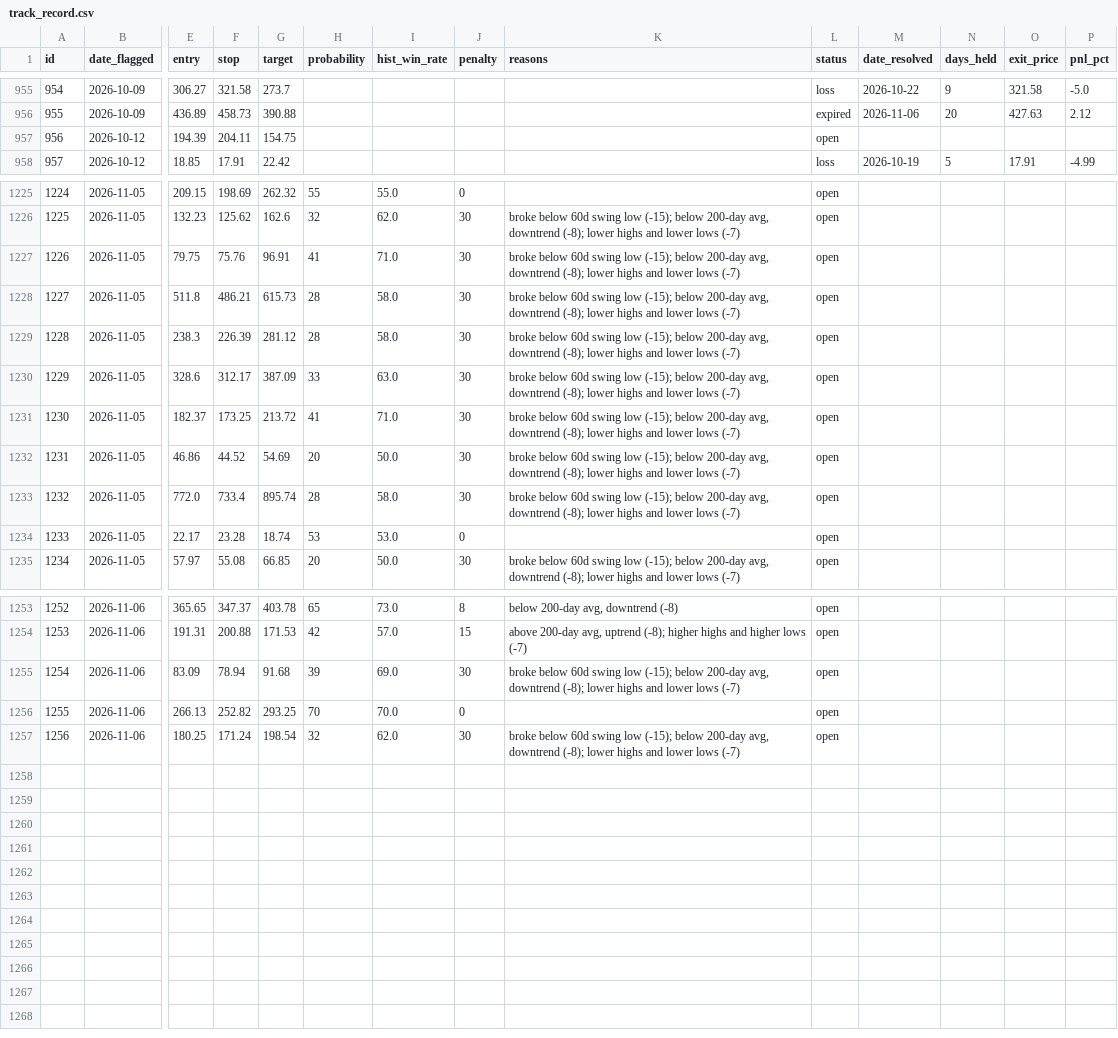
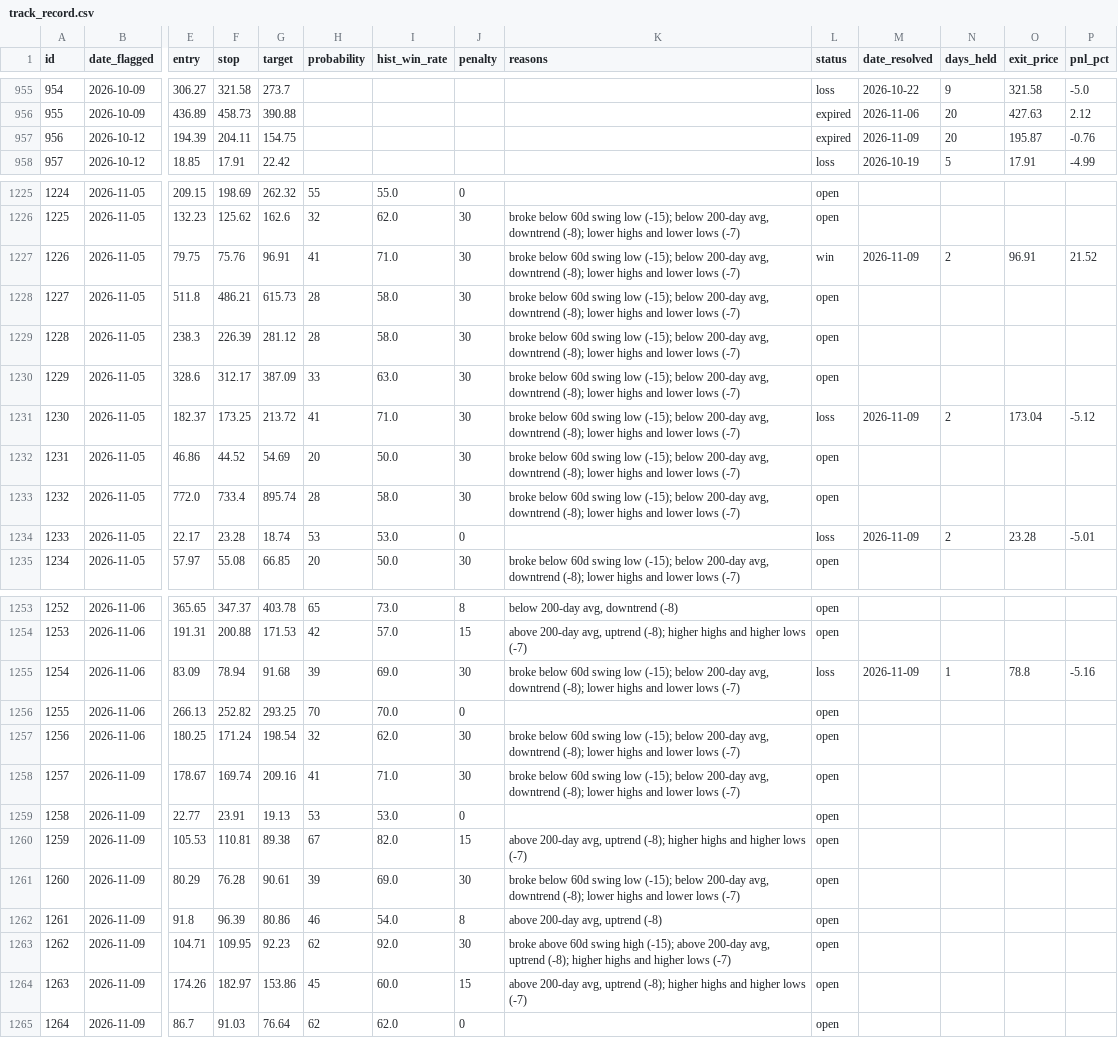
Before and after one commit to meskalinas23/stock-screener, a CSV file: reports/track_record.csv, drawn as a sheet; only a part is shown, gaps mark what is left out; rows hold the shown columns only; the diff covers the shown part only; the diff names each change by its address in the sheet, - before the commit and + after, or states it on an @@ line.

```diff
--- a/reports/track_record.csv
+++ b/reports/track_record.csv
-L957 (status): open
+L957 (status): expired
-M957 (date_resolved): (empty)
+M957 (date_resolved): 2026-11-09
-N957 (days_held): (empty)
+N957 (days_held): 20
-O957 (exit_price): (empty)
+O957 (exit_price): 195.87
-P957 (pnl_pct): (empty)
+P957 (pnl_pct): -0.76
-L1227 (status): open
+L1227 (status): win
-M1227 (date_resolved): (empty)
+M1227 (date_resolved): 2026-11-09
-N1227 (days_held): (empty)
+N1227 (days_held): 2
-O1227 (exit_price): (empty)
+O1227 (exit_price): 96.91
-P1227 (pnl_pct): (empty)
+P1227 (pnl_pct): 21.52
-L1231 (status): open
+L1231 (status): loss
-M1231 (date_resolved): (empty)
+M1231 (date_resolved): 2026-11-09
-N1231 (days_held): (empty)
+N1231 (days_held): 2
-O1231 (exit_price): (empty)
+O1231 (exit_price): 173.04
-P1231 (pnl_pct): (empty)
+P1231 (pnl_pct): -5.12
-L1234 (status): open
+L1234 (status): loss
-M1234 (date_resolved): (empty)
+M1234 (date_resolved): 2026-11-09
-N1234 (days_held): (empty)
+N1234 (days_held): 2
-O1234 (exit_price): (empty)
+O1234 (exit_price): 23.28
-P1234 (pnl_pct): (empty)
+P1234 (pnl_pct): -5.01
-L1255 (status): open
+L1255 (status): loss
-M1255 (date_resolved): (empty)
+M1255 (date_resolved): 2026-11-09
-N1255 (days_held): (empty)
+N1255 (days_held): 1
-O1255 (exit_price): (empty)
+O1255 (exit_price): 78.8
-P1255 (pnl_pct): (empty)
+P1255 (pnl_pct): -5.16
+row 1258: 1257 | 2026-11-09 | 178.67 | 169.74 | 209.16 | 41 | 71.0 | 30 | broke below 60d swing low (-15); below 200-day avg, downtrend (-8); lower highs and lower lows (-7) | open
+row 1259: 1258 | 2026-11-09 | 22.77 | 23.91 | 19.13 | 53 | 53.0 | 0 |  | open
+row 1260: 1259 | 2026-11-09 | 105.53 | 110.81 | 89.38 | 67 | 82.0 | 15 | above 200-day avg, uptrend (-8); higher highs and higher lows (-7) | open
+row 1261: 1260 | 2026-11-09 | 80.29 | 76.28 | 90.61 | 39 | 69.0 | 30 | broke below 60d swing low (-15); below 200-day avg, downtrend (-8); lower highs and lower lows (-7) | open
+row 1262: 1261 | 2026-11-09 | 91.8 | 96.39 | 80.86 | 46 | 54.0 | 8 | above 200-day avg, uptrend (-8) | open
+row 1263: 1262 | 2026-11-09 | 104.71 | 109.95 | 92.23 | 62 | 92.0 | 30 | broke above 60d swing high (-15); above 200-day avg, uptrend (-8); higher highs and higher lows (-7) | open
+row 1264: 1263 | 2026-11-09 | 174.26 | 182.97 | 153.86 | 45 | 60.0 | 15 | above 200-day avg, uptrend (-8); higher highs and higher lows (-7) | open
+row 1265: 1264 | 2026-11-09 | 86.7 | 91.03 | 76.64 | 62 | 62.0 | 0 |  | open
```
Also changed, not shown: 15 edited cells elsewhere in this file, 37 other files.
